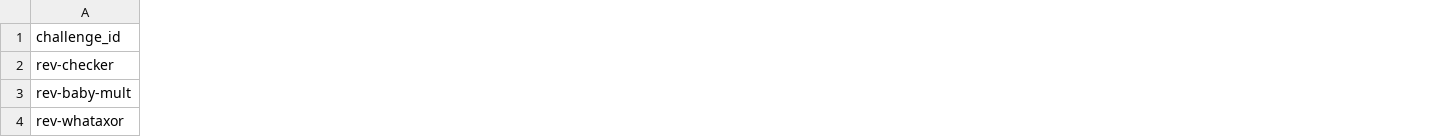
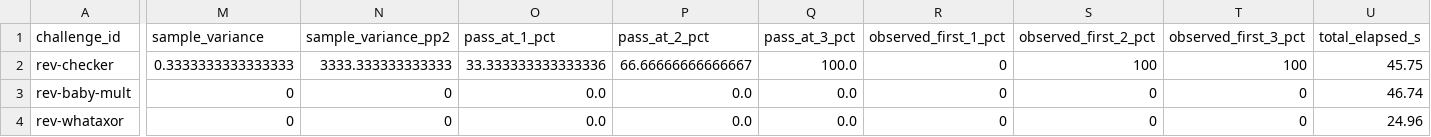
Before and after one commit to tsuyuuu/ml-ctf-agent, a CSV file: per_challenge.csv, drawn as a sheet; only a part is shown, gaps mark what is left out; the diff covers the shown part only; the diff names each change by its address in the sheet, - before the commit and + after, or states it on an @@ line.

```diff
--- a/per_challenge.csv
+++ b/per_challenge.csv
+column M (sample_variance), rows 2-4: 0.3333333333333333 | 0 | 0
+column N (sample_variance_pp2), rows 2-4: 3333.333333333333 | 0 | 0
+column O (pass_at_1_pct), rows 2-4: 33.333333333333336 | 0.0 | 0.0
+column P (pass_at_2_pct), rows 2-4: 66.66666666666667 | 0.0 | 0.0
+column Q (pass_at_3_pct), rows 2-4: 100.0 | 0.0 | 0.0
+column R (observed_first_1_pct), rows 2-4: all 0
+column S (observed_first_2_pct), rows 2-4: 100 | 0 | 0
+column T (observed_first_3_pct), rows 2-4: 100 | 0 | 0
+column U (total_elapsed_s), rows 2-4: 45.75 | 46.74 | 24.96
```
Also changed, not shown: 12 added columns and 6 edited cells elsewhere in this file, 8 other files.
